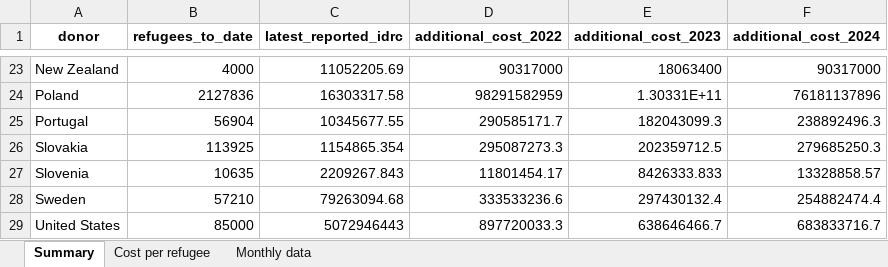
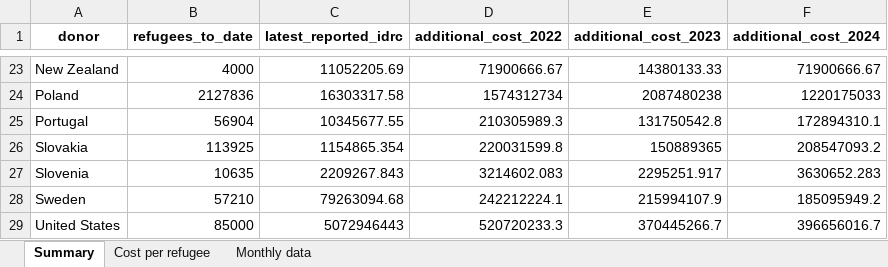
Before and after one commit to ONEcampaign/ukraine_oda_tracker, an Excel workbook: output/ukraine_refugee_cost_estimates.xlsx, sheet Summary, drawn as a sheet; only a part is shown, gaps mark what is left out; values as stored, in another font and other column widths than the file's, no borders; the diff covers the shown part only; the diff names each change by its address in the sheet, - before the commit and + after, or states it on an @@ line.

```diff
--- a/output/ukraine_refugee_cost_estimates.xlsx (sheet Summary)
+++ b/output/ukraine_refugee_cost_estimates.xlsx (sheet Summary)
-D23 (additional_cost_2022): 90317000
+D23 (additional_cost_2022): 71900666.67
-E23 (additional_cost_2023): 18063400
+E23 (additional_cost_2023): 14380133.33
-F23 (additional_cost_2024): 90317000
+F23 (additional_cost_2024): 71900666.67
-D24 (additional_cost_2022): 98291582959
+D24 (additional_cost_2022): 1574312734
-E24 (additional_cost_2023): 1.30331E+11
+E24 (additional_cost_2023): 2087480238
-F24 (additional_cost_2024): 76181137896
+F24 (additional_cost_2024): 1220175033
-D25 (additional_cost_2022): 290585171.7
+D25 (additional_cost_2022): 210305989.3
-E25 (additional_cost_2023): 182043099.3
+E25 (additional_cost_2023): 131750542.8
-F25 (additional_cost_2024): 238892496.3
+F25 (additional_cost_2024): 172894310.1
-D26 (additional_cost_2022): 295087273.3
+D26 (additional_cost_2022): 220031599.8
-E26 (additional_cost_2023): 202359712.5
+E26 (additional_cost_2023): 150889365
-F26 (additional_cost_2024): 279685250.3
+F26 (additional_cost_2024): 208547093.2
-D27 (additional_cost_2022): 11801454.17
+D27 (additional_cost_2022): 3214602.083
-E27 (additional_cost_2023): 8426333.833
+E27 (additional_cost_2023): 2295251.917
-F27 (additional_cost_2024): 13328858.57
+F27 (additional_cost_2024): 3630652.283
-D28 (additional_cost_2022): 333533236.6
+D28 (additional_cost_2022): 242212224.1
-E28 (additional_cost_2023): 297430132.4
+E28 (additional_cost_2023): 215994107.9
-F28 (additional_cost_2024): 254882474.4
+F28 (additional_cost_2024): 185095949.2
-D29 (additional_cost_2022): 897720033.3
+D29 (additional_cost_2022): 520720233.3
-E29 (additional_cost_2023): 638646466.7
+E29 (additional_cost_2023): 370445266.7
-F29 (additional_cost_2024): 683833716.7
+F29 (additional_cost_2024): 396656016.7
```
Also changed, not shown: 60 edited cells elsewhere in this sheet, sheet Cost per refugee, 9 other files.
